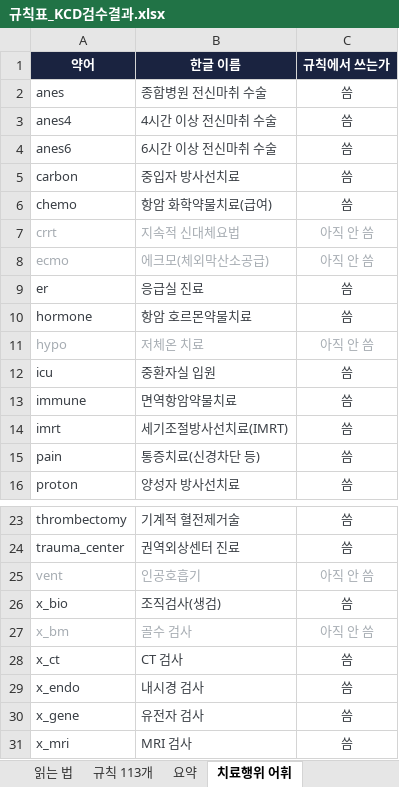
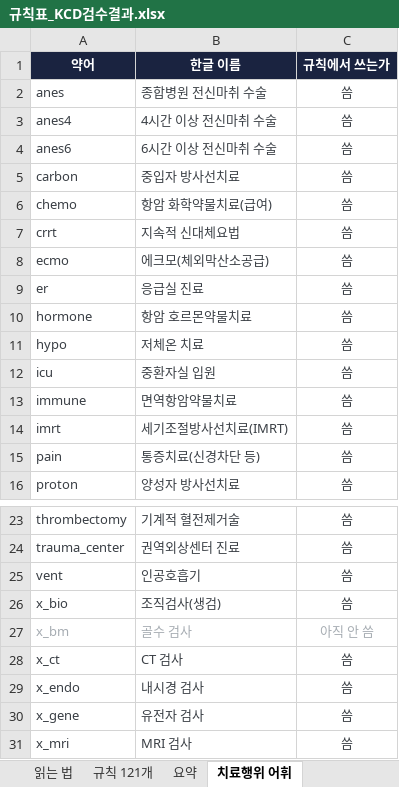
Before and after one commit to hunx11-sys/MeAI, an Excel workbook: dist/규칙표_KCD검수결과.xlsx, sheet 치료행위 어휘, drawn as a sheet; only a part is shown, gaps mark what is left out; values as stored, in another font and other column widths than the file's, no borders; the diff names each change by its address in the sheet, - before the commit and + after, or states it on an @@ line.

```diff
--- a/dist/규칙표_KCD검수결과.xlsx (sheet 치료행위 어휘)
+++ b/dist/규칙표_KCD검수결과.xlsx (sheet 치료행위 어휘)
-sheet tab: 규칙 113개
+sheet tab: 규칙 121개
-A7:C8 text colour: #A6ACB2
+A7:C8 text colour: #3A3F45
-C7:C8 (규칙에서 쓰는가): 아직 안 씀
+C7:C8 (규칙에서 쓰는가): 씀
-A11:C11 text colour: #A6ACB2
+A11:C11 text colour: #3A3F45
-C11 (규칙에서 쓰는가): 아직 안 씀
+C11 (규칙에서 쓰는가): 씀
-A25:C25 text colour: #A6ACB2
+A25:C25 text colour: #3A3F45
-C25 (규칙에서 쓰는가): 아직 안 씀
+C25 (규칙에서 쓰는가): 씀
```
Also changed, not shown: sheet 규칙 121개, sheet 요약, sheet 읽는 법, 10 other files.
